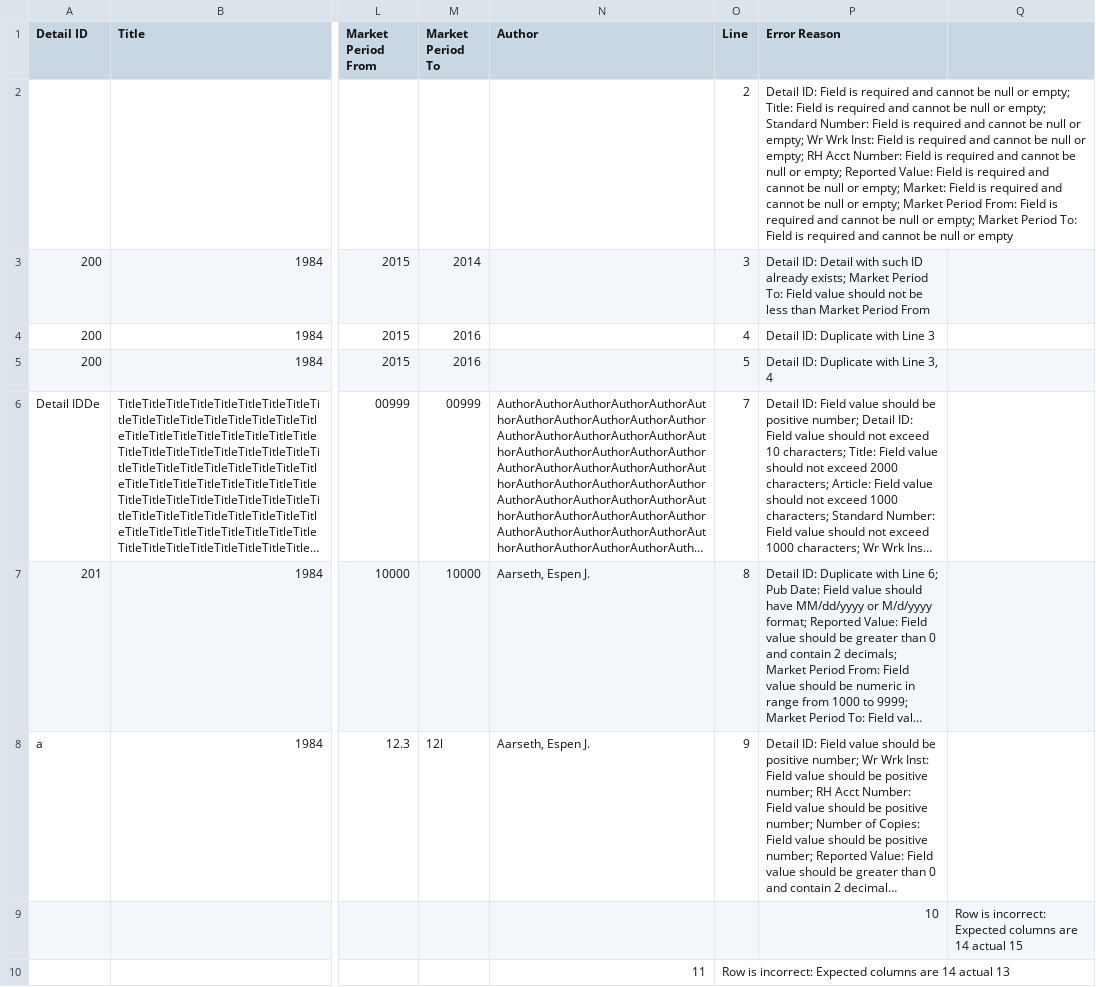
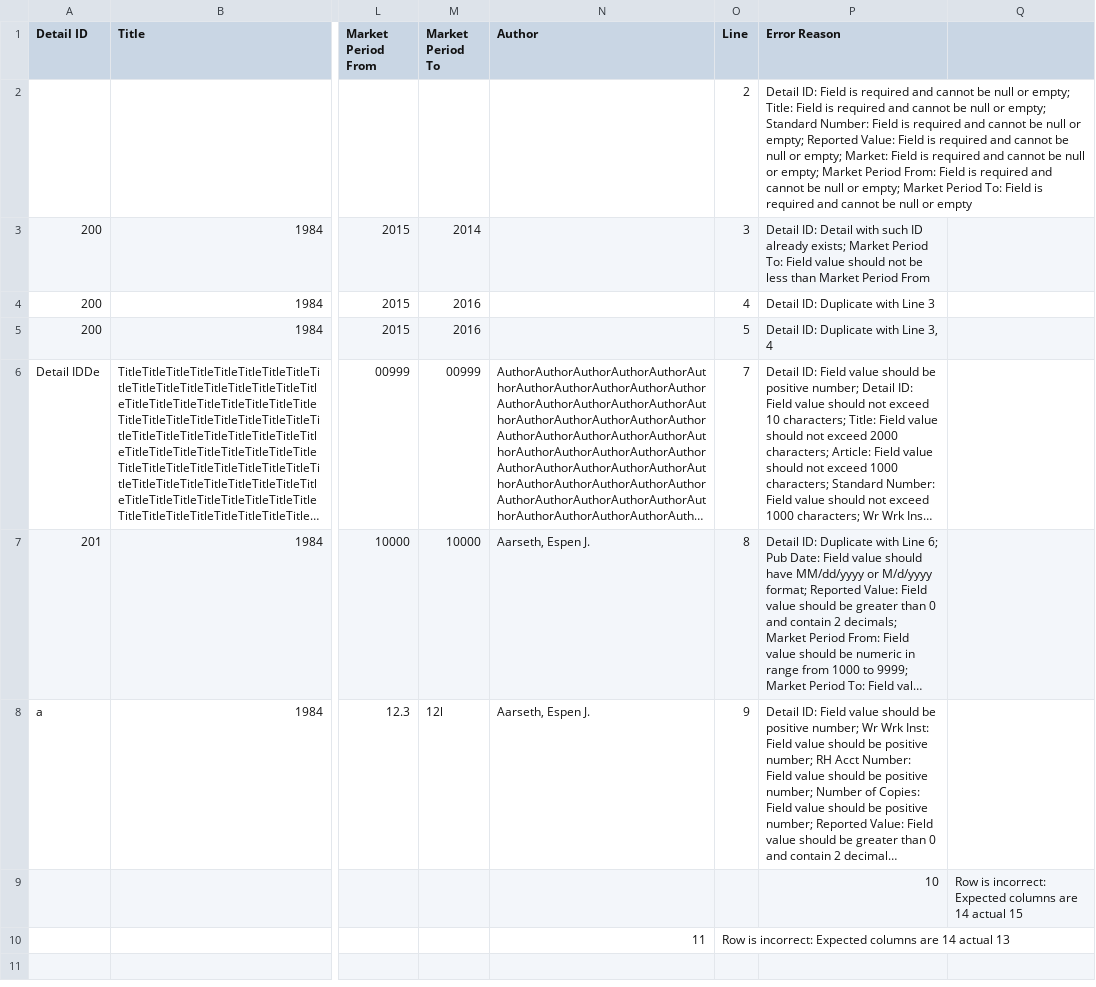
Before and after one commit to Dzmitry-Basiachenka/dist-foreign-aliakh, a CSV file: dist-foreign-service/src/testInteg/resources/com/copyright/rup/dist/foreign/service/csv/usages_with_errors_report.csv, drawn as a sheet; only a part is shown, gaps mark what is left out; long unchanged cells end in …; the diff names each change by its address in the sheet, - before the commit and + after, or states it on an @@ line.

Commit message:
B-27869 Ability to load unresearched usage data: remove required validators for wrWrkInts and rhAccountNumber fields during upload usage batch

```diff
--- a/dist-foreign-service/src/testInteg/resources/com/copyright/rup/dist/foreign/service/csv/usages_with_errors_report.csv
+++ b/dist-foreign-service/src/testInteg/resources/com/copyright/rup/dist/foreign/service/csv/usages_with_errors_report.csv
-P2 (Error Reason): …or empty; Wr Wrk Inst: Field is required and cannot be null or empty; RH Acct Number: Field is required and cannot be null or empty; Reported Value:…
+P2 (Error Reason): …or empty; Reported Value:…
```
Also changed, not shown: dist-foreign-service/src/testInteg/resources/com/copyright/rup/dist/foreign/service/csv/usages.csv, 2 other files.
